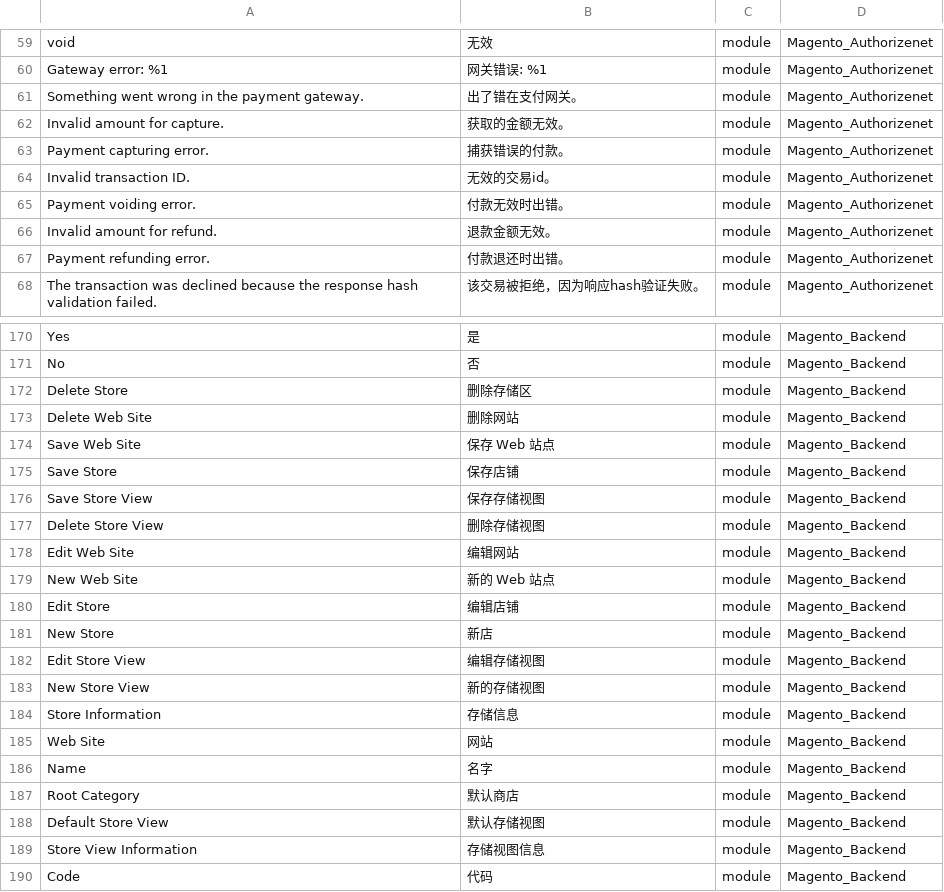
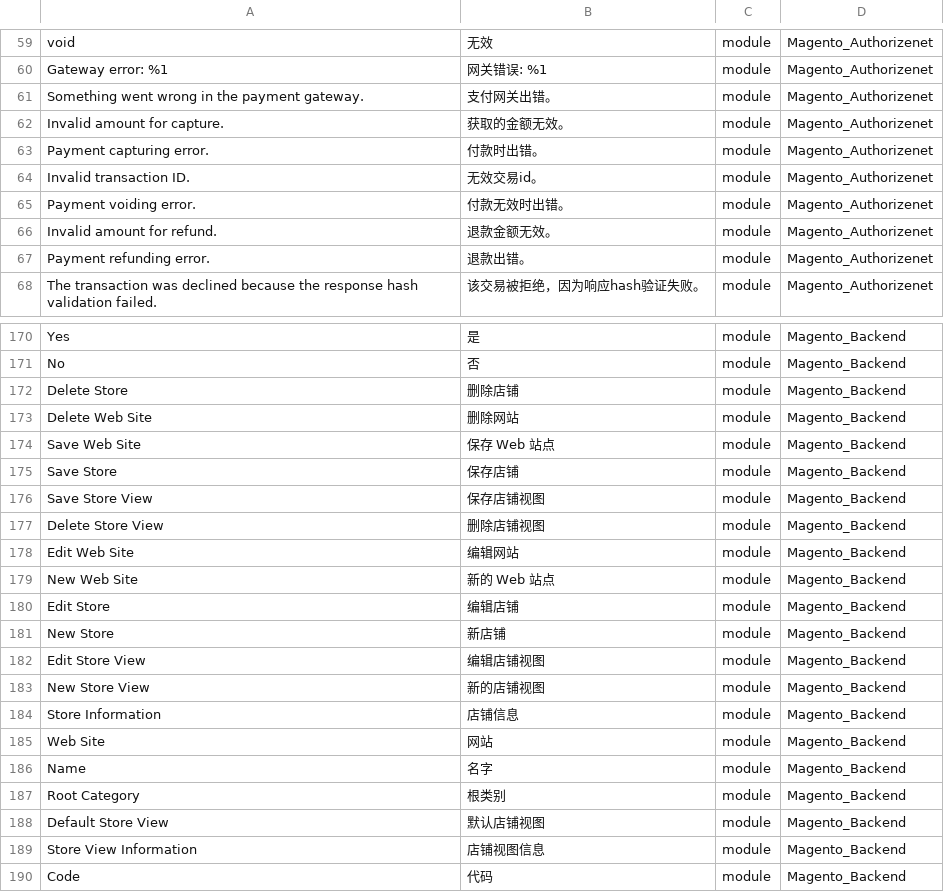
Before and after one commit to shuaiZend/language_zh_cn, a CSV file: zh_Hans_CN.csv, drawn as a sheet; only a part is shown, gaps mark what is left out; the diff covers the shown part only.

```diff
--- a/zh_Hans_CN.csv
+++ b/zh_Hans_CN.csv
@@ -60,9 +60,9 @@ void,无效,module,Magento_Authorizenet
 "Gateway error: %1","网关错误: %1",module,Magento_Authorizenet
-"Something went wrong in the payment gateway.",出了错在支付网关。,module,Magento_Authorizenet
+"Something went wrong in the payment gateway.",支付网关出错。,module,Magento_Authorizenet
 "Invalid amount for capture.",获取的金额无效。,module,Magento_Authorizenet
-"Payment capturing error.",捕获错误的付款。,module,Magento_Authorizenet
-"Invalid transaction ID.",无效的交易id。,module,Magento_Authorizenet
+"Payment capturing error.",付款时出错。,module,Magento_Authorizenet
+"Invalid transaction ID.",无效交易id。,module,Magento_Authorizenet
 "Payment voiding error.",付款无效时出错。,module,Magento_Authorizenet
 "Invalid amount for refund.",退款金额无效。,module,Magento_Authorizenet
-"Payment refunding error.",付款退还时出错。,module,Magento_Authorizenet
+"Payment refunding error.",退款出错。,module,Magento_Authorizenet
 "The transaction was declined because the response hash validation failed.",该交易被拒绝，因为响应hash验证失败。,module,Magento_Authorizenet
@@ -171,3 +171,3 @@ Yes,是,module,Magento_Backend
 No,否,module,Magento_Backend
-"Delete Store",删除存储区,module,Magento_Backend
+"Delete Store",删除店铺,module,Magento_Backend
 "Delete Web Site",删除网站,module,Magento_Backend
@@ -175,4 +175,4 @@ No,否,module,Magento_Backend
 "Save Store",保存店铺,module,Magento_Backend
-"Save Store View",保存存储视图,module,Magento_Backend
-"Delete Store View",删除存储视图,module,Magento_Backend
+"Save Store View",保存店铺视图,module,Magento_Backend
+"Delete Store View",删除店铺视图,module,Magento_Backend
 "Edit Web Site",编辑网站,module,Magento_Backend
@@ -180,11 +180,11 @@ No,否,module,Magento_Backend
 "Edit Store",编辑店铺,module,Magento_Backend
-"New Store",新店,module,Magento_Backend
-"Edit Store View",编辑存储视图,module,Magento_Backend
-"New Store View",新的存储视图,module,Magento_Backend
-"Store Information",存储信息,module,Magento_Backend
+"New Store",新店铺,module,Magento_Backend
+"Edit Store View",编辑店铺视图,module,Magento_Backend
+"New Store View",新的店铺视图,module,Magento_Backend
+"Store Information",店铺信息,module,Magento_Backend
 "Web Site",网站,module,Magento_Backend
 Name,名字,module,Magento_Backend
-"Root Category",默认商店,module,Magento_Backend
-"Default Store View",默认存储视图,module,Magento_Backend
-"Store View Information",存储视图信息,module,Magento_Backend
+"Root Category",根类别,module,Magento_Backend
+"Default Store View",默认店铺视图,module,Magento_Backend
+"Store View Information",店铺视图信息,module,Magento_Backend
 Code,代码,module,Magento_Backend
```
Also changed, not shown: 1 added row and 162 edited cells elsewhere in this file, 1 other file.
